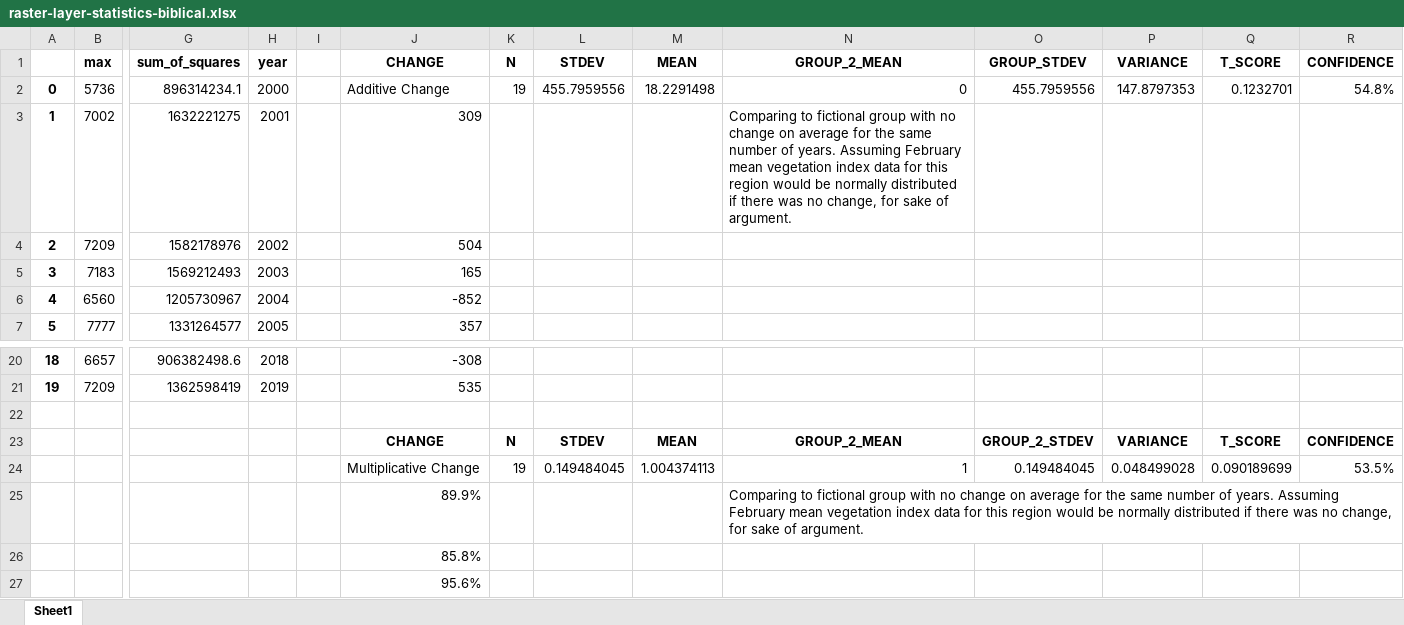
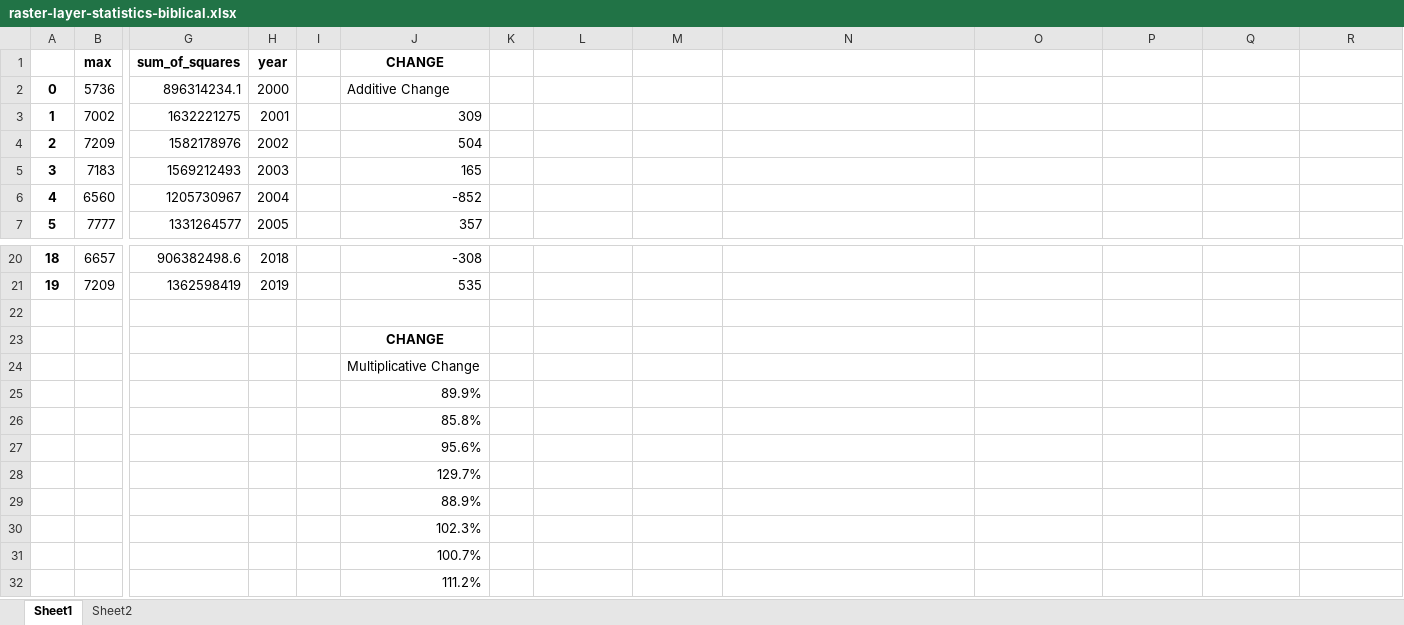
Before and after one commit to jamesfulford/arabah-geotiff-convert-tooling, an Excel workbook: raster-layer-statistics-biblical.xlsx, sheet Sheet1, drawn as a sheet; only a part is shown, gaps mark what is left out; the shorter side is filled out with more unchanged rows; values as stored, in another font and other column widths than the file's, no borders; charts and pictures not drawn; removed rows and columns are numbered as before the commit, all else as after; rows hold the shown columns only; the diff names each change by its address in the sheet, - before the commit and + after, or states it on an @@ line.

```diff
--- a/raster-layer-statistics-biblical.xlsx (sheet Sheet1)
+++ b/raster-layer-statistics-biblical.xlsx (sheet Sheet1)
+sheet tab: Sheet2
-K1: N
+K1: (empty)
-L1: STDEV
+L1: (empty)
-M1: MEAN
+M1: (empty)
-N1: GROUP_2_MEAN
+N1: (empty)
-O1: GROUP_STDEV
+O1: (empty)
-P1: VARIANCE
+P1: (empty)
-Q1: T_SCORE
+Q1: (empty)
-R1: CONFIDENCE
+R1: (empty)
-K2: 19
+K2: (empty)
-L2: 455.7959556
+L2: (empty)
-M2: 18.2291498
+M2: (empty)
-N2: 0
+N2: (empty)
-O2: 455.7959556
+O2: (empty)
-P2: 147.8797353
+P2: (empty)
-Q2: 0.1232701
+Q2: (empty)
-R2: 54.8%
+R2: (empty)
-N3: Comparing to fictional group with no change on average for the same number of years. Assuming February mean vegetation index data for this region would be normally distributed if there was no change, for sake of argument.
+N3: (empty)
-row 23:  |  |  |  |  | CHANGE | N | STDEV | MEAN | GROUP_2_MEAN | GROUP_2_STDEV | VARIANCE | T_SCORE | CONFIDENCE
-row 24:  |  |  |  |  | Multiplicative Change | 19 | 0.149484045 | 1.004374113 | 1 | 0.149484045 | 0.048499028 | 0.090189699 | 53.5%
-row 25:  |  |  |  |  | 89.9% |  |  |  | Comparing to fictional group with no change on average for the same number of years. Assuming February mean vegetation index data for this region would be normally distributed if there was no change, for sake of argument.
+row 23:  |  |  |  |  | CHANGE
+row 24:  |  |  |  |  | Multiplicative Change
+row 25:  |  |  |  |  | 89.9%
```
Also changed, not shown: raster-layer-statistics-modern.xlsx.
